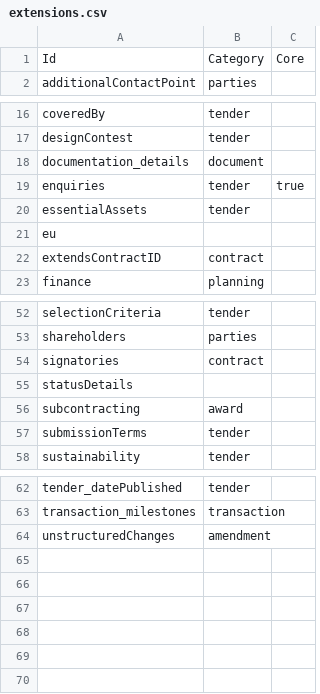
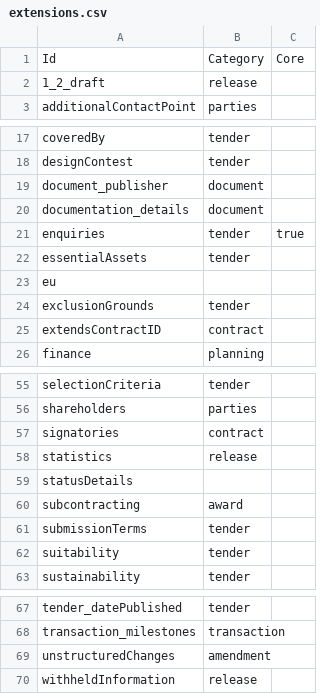
Before and after one commit to open-contracting/extension_registry, a CSV file: extensions.csv, drawn as a sheet; only a part is shown, gaps mark what is left out.

Commit message:
Add eforms extensions

```diff
--- a/extensions.csv
+++ b/extensions.csv
@@ -1,2 +1,3 @@
 Id,Category,Core
+1_2_draft,release,
 additionalContactPoint,parties,
@@ -17,2 +18,3 @@ coveredBy,tender,
 designContest,tender,
+document_publisher,document,
 documentation_details,document,
@@ -21,2 +23,3 @@ essentialAssets,tender,
 eu,,
+exclusionGrounds,tender,
 extendsContractID,contract,
@@ -54,2 +57,3 @@ shareholders,parties,
 signatories,contract,
+statistics,release,
 statusDetails,,
@@ -57,2 +61,3 @@ subcontracting,award,
 submissionTerms,tender,
+suitability,tender,
 sustainability,tender,
@@ -64 +69,2 @@ transaction_milestones,transaction,
 unstructuredChanges,amendment,
+withheldInformation,release,
```
Also changed, not shown: extension_versions.csv.
